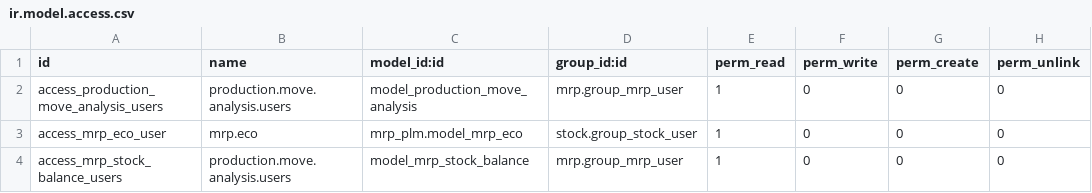
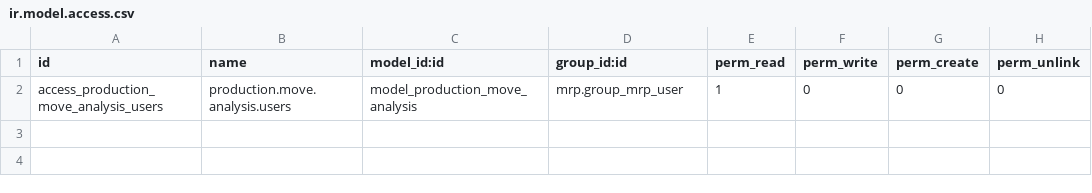
Before and after one commit to asphaltzipper/azi-odoo-modules, a CSV file: azi_mrp/security/ir.model.access.csv, drawn as a sheet; the diff names each change by its address in the sheet, - before the commit and + after, or states it on an @@ line.

```diff
--- a/azi_mrp/security/ir.model.access.csv
+++ b/azi_mrp/security/ir.model.access.csv
-row 3: access_mrp_eco_user | mrp.eco | mrp_plm.model_mrp_eco | stock.group_stock_user | 1 | 0 | 0 | 0
-row 4: access_mrp_stock_balance_users | production.move.analysis.users | model_mrp_stock_balance | mrp.group_mrp_user | 1 | 0 | 0 | 0
```
Also changed, not shown: 10 other files.
